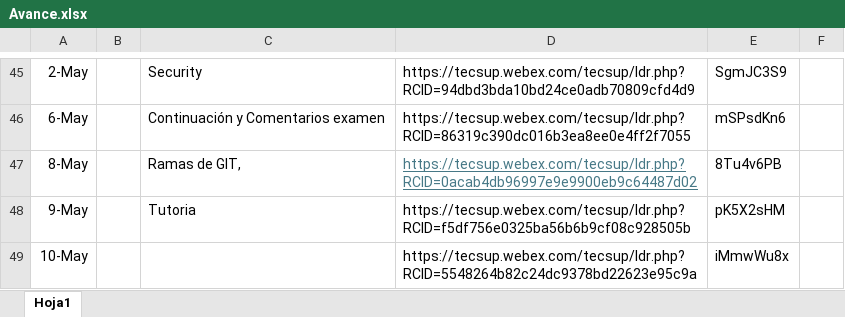
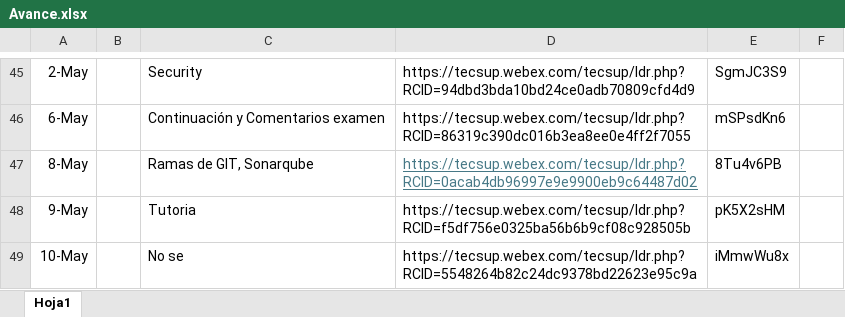
Before and after one commit to sudoagile/BootcampJavaBackend, an Excel workbook: Avance.xlsx, sheet Hoja1, drawn as a sheet; only a part is shown, gaps mark what is left out; values as stored, in another font and other column widths than the file's, no borders; the diff names each change by its address in the sheet, - before the commit and + after, or states it on an @@ line.

```diff
--- a/Avance.xlsx (sheet Hoja1)
+++ b/Avance.xlsx (sheet Hoja1)
-C47: Ramas de GIT,
+C47: Ramas de GIT, Sonarqube
-C49: (empty)
+C49: No se
```
Also changed, not shown: 1 other file.
